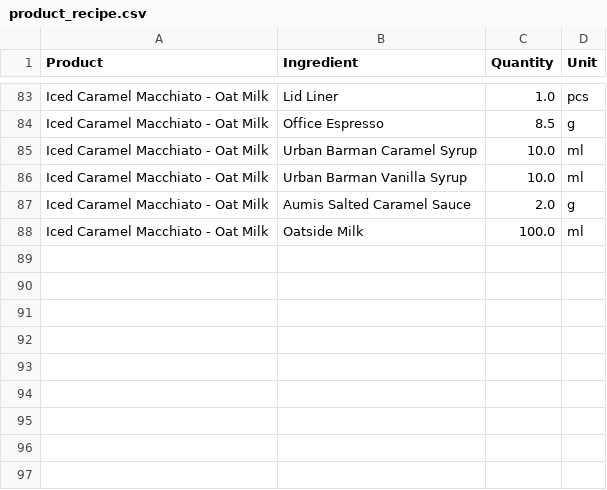
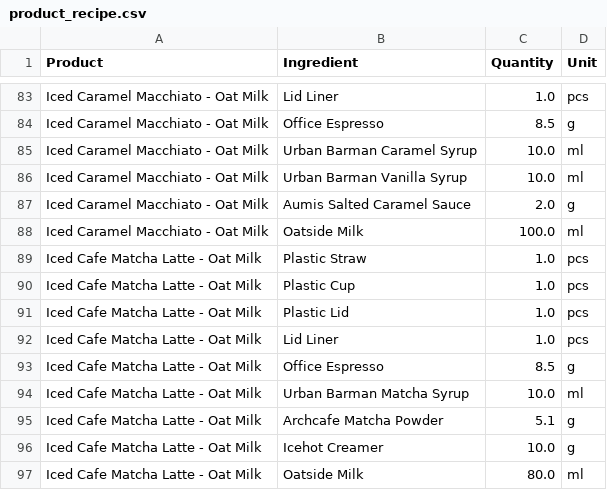
Before and after one commit to johnha912/theta-coffee-lab, a CSV file: data/product_recipe.csv, drawn as a sheet; only a part is shown, gaps mark what is left out.

```diff
--- a/data/product_recipe.csv
+++ b/data/product_recipe.csv
@@ -88 +88,10 @@ Iced Caramel Macchiato - Oat Milk,Aumis Salted Caramel Sauce,2.0,g
 Iced Caramel Macchiato - Oat Milk,Oatside Milk,100.0,ml
+Iced Cafe Matcha Latte - Oat Milk,Plastic Straw,1.0,pcs
+Iced Cafe Matcha Latte - Oat Milk,Plastic Cup,1.0,pcs
+Iced Cafe Matcha Latte - Oat Milk,Plastic Lid,1.0,pcs
+Iced Cafe Matcha Latte - Oat Milk,Lid Liner,1.0,pcs
+Iced Cafe Matcha Latte - Oat Milk,Office Espresso,8.5,g
+Iced Cafe Matcha Latte - Oat Milk,Urban Barman Matcha Syrup,10.0,ml
+Iced Cafe Matcha Latte - Oat Milk,Archcafe Matcha Powder,5.1,g
+Iced Cafe Matcha Latte - Oat Milk,Icehot Creamer,10.0,g
+Iced Cafe Matcha Latte - Oat Milk,Oatside Milk,80.0,ml
```
Also changed, not shown: data/products.csv, 1 other file.
